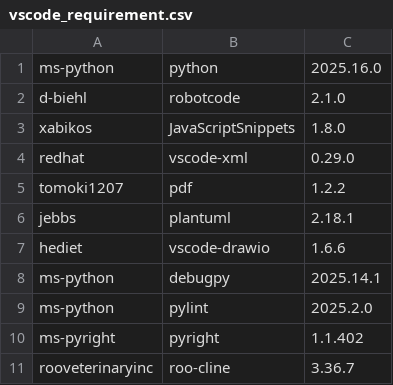
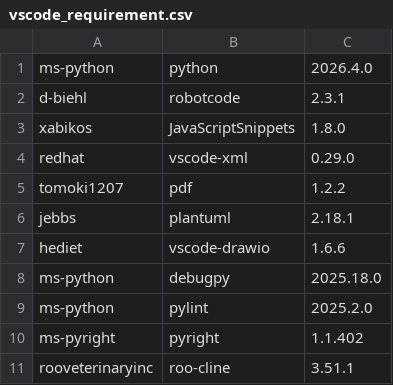
Before and after one commit to test-fullautomation/RobotFramework_AIO, a CSV file: install/vscode_requirement.csv, drawn as a sheet.

```diff
--- a/install/vscode_requirement.csv
+++ b/install/vscode_requirement.csv
@@ -1,3 +1,3 @@
-ms-python,python,2025.16.0
-d-biehl,robotcode,2.1.0
+ms-python,python,2026.4.0
+d-biehl,robotcode,2.3.1
 xabikos,JavaScriptSnippets,1.8.0
@@ -7,5 +7,5 @@ jebbs,plantuml,2.18.1
 hediet,vscode-drawio,1.6.6
-ms-python,debugpy,2025.14.1
+ms-python,debugpy,2025.18.0
 ms-python,pylint,2025.2.0
 ms-pyright,pyright,1.1.402
-rooveterinaryinc,roo-cline,3.36.7
+rooveterinaryinc,roo-cline,3.51.1
```
Also changed, not shown: 3 other files.
